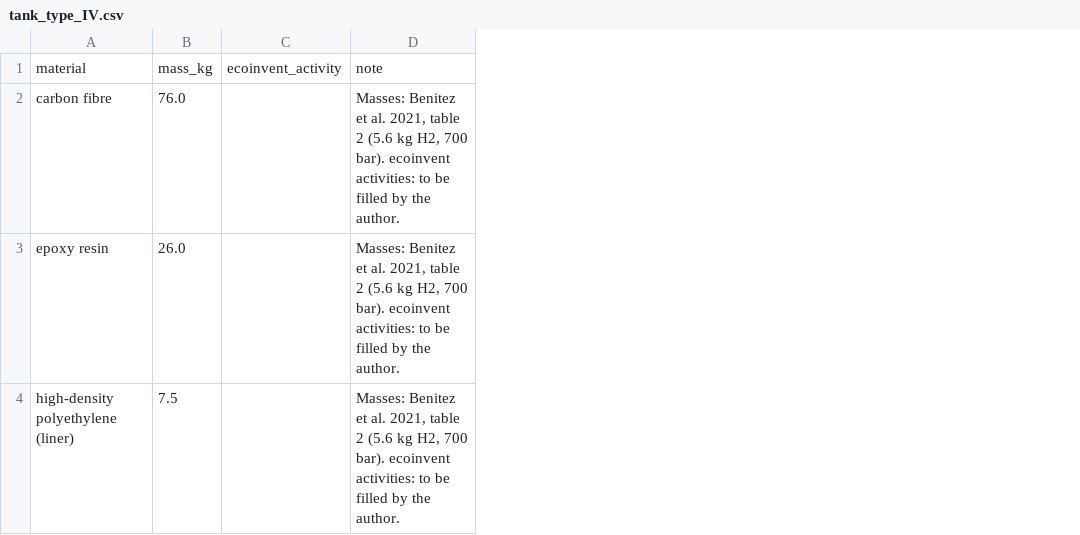
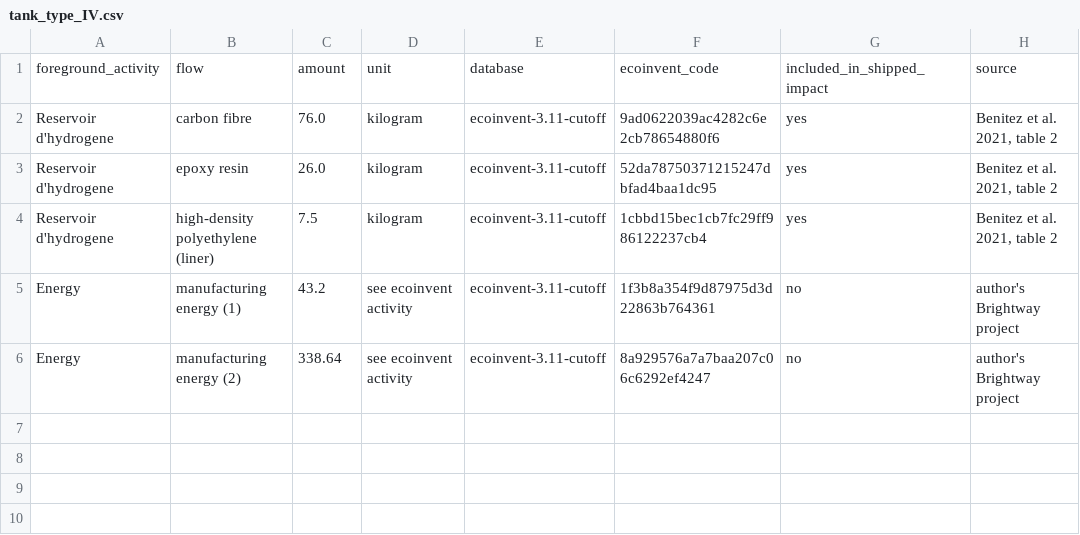
Before and after one commit to Ayabh12/h2-ageing-lca, a CSV file: data/inventories/tank_type_IV.csv, drawn as a sheet; removed rows and columns are numbered as before the commit, all else as after; the diff names each change by its address in the sheet, - before the commit and + after, or states it on an @@ line.

Commit message:
Tank inventory from the Brightway project; credit for the trip data

```diff
--- a/data/inventories/tank_type_IV.csv
+++ b/data/inventories/tank_type_IV.csv
+column A, rows 2-4: all Reservoir d'hydrogene
-column C, empty
-column D, rows 2-4: all Masses: Benitez et al. 2021, table 2 (5.6 kg H2, 700 bar). ecoinvent activities: to be filled by the author.
+column D, rows 2-4: all kilogram
+column E, rows 2-4: all ecoinvent-3.11-cutoff
+column F, rows 2-4: 9ad0622039ac4282c6e2cb78654880f6 | 52da78750371215247dbfad4baa1dc95 | 1cbbd15bec1cb7fc29ff986122237cb4
+column G, rows 2-4: all yes
+column H, rows 2-4: all Benitez et al. 2021, table 2
-row 1: material | mass_kg | ecoinvent_activity | note
+row 1: foreground_activity | flow | amount | unit | database | ecoinvent_code | included_in_shipped_impact | source
+row 5: Energy | manufacturing energy (1) | 43.2 | see ecoinvent activity | ecoinvent-3.11-cutoff | 1f3b8a354f9d87975d3d22863b764361 | no | author's Brightway project
+row 6: Energy | manufacturing energy (2) | 338.64 | see ecoinvent activity | ecoinvent-3.11-cutoff | 8a929576a7a7baa207c06c6292ef4247 | no | author's Brightway project
```
Also changed, not shown: 2 other files.
